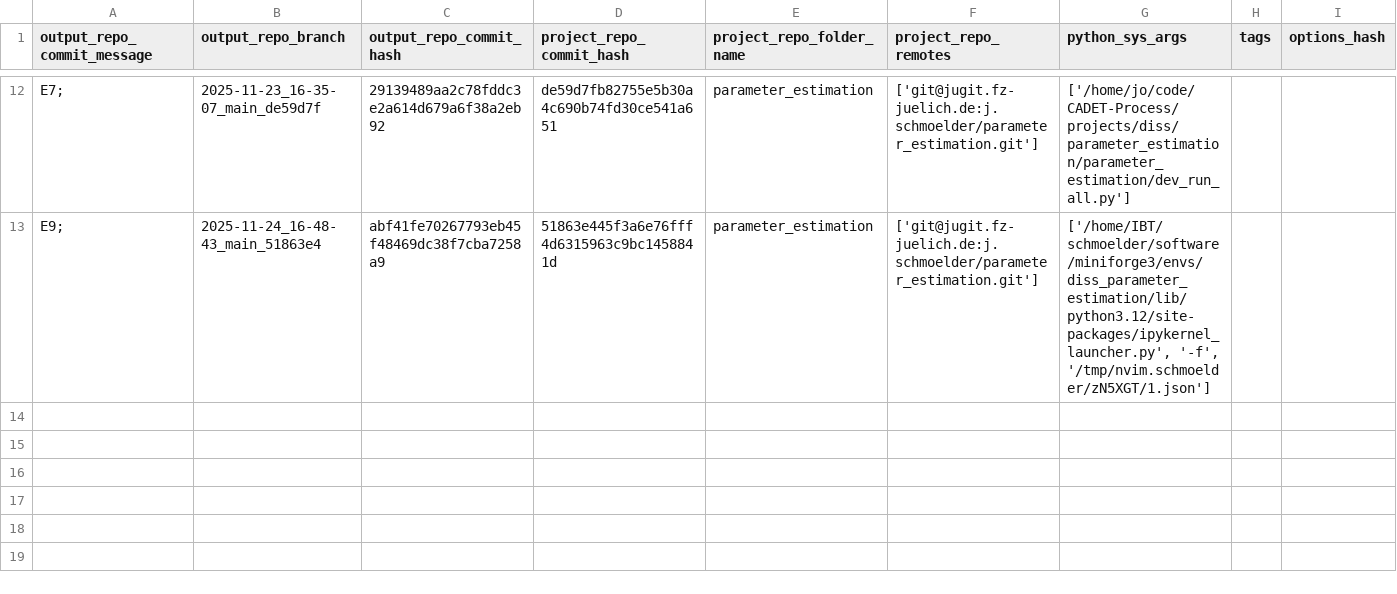
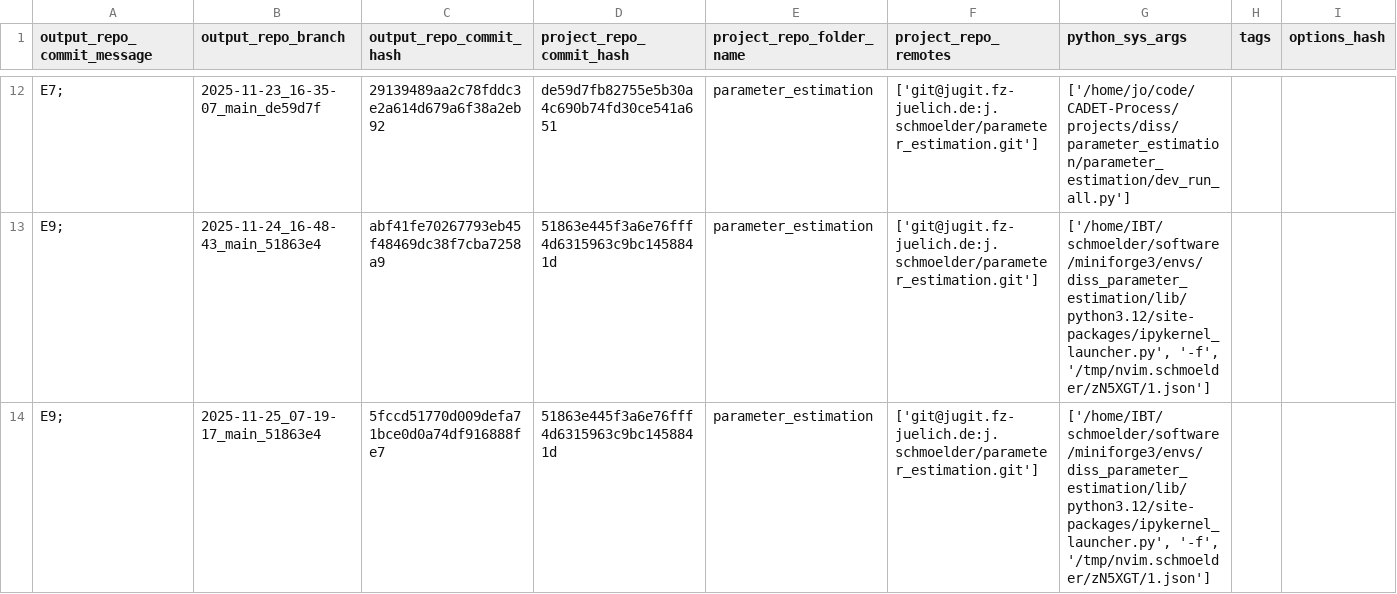
Before and after one commit to schmoelder/diss_parameter_estimation_output, a TSV file: log.tsv, drawn as a sheet; only a part is shown, gaps mark what is left out; the diff names each change by its address in the sheet, - before the commit and + after, or states it on an @@ line.

Commit message:
log for 'E9; ' of branch '2025-11-25_07-19-17_main_51863e4'

```diff
--- a/log.tsv
+++ b/log.tsv
+row 14: E9; | 2025-11-25_07-19-17_main_51863e4 | 5fccd51770d009defa71bce0d0a74df916888fe7 | 51863e445f3a6e76fff4d6315963c9bc1458841d | parameter_estimation | ['git@jugit.fz-juelich.de:j.schmoelder/parameter_estimation.git'] | ['/home/IBT/schmoelder/software/miniforge3/envs/diss_parameter_estimation/lib/python3.12/site-packages/ipykernel_launcher.py', '-f', '/tmp/nvim.schmoelder/zN5XGT/1.json']
```
Also changed, not shown: 6 other files.
